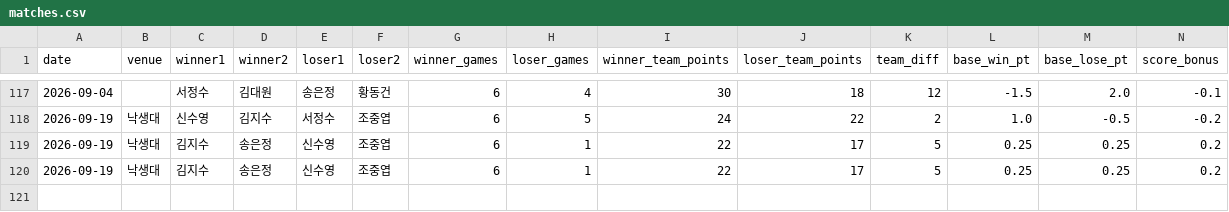
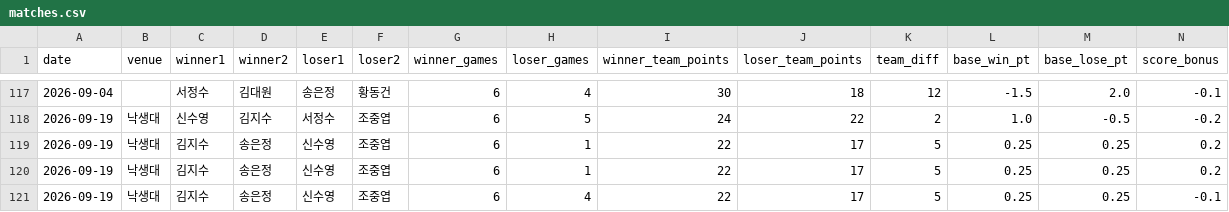
Before and after one commit to se0007se0007-dotcom/ranking_app, a CSV file: matches.csv, drawn as a sheet; only a part is shown, gaps mark what is left out; rows hold the shown columns only; the diff names each change by its address in the sheet, - before the commit and + after, or states it on an @@ line.

Commit message:
data: update matches.csv

```diff
--- a/matches.csv
+++ b/matches.csv
+row 121: 2026-09-19 | 낙생대 | 김지수 | 송은정 | 신수영 | 조중엽 | 6 | 4 | 22 | 17 | 5 | 0.25 | 0.25 | -0.1
```
